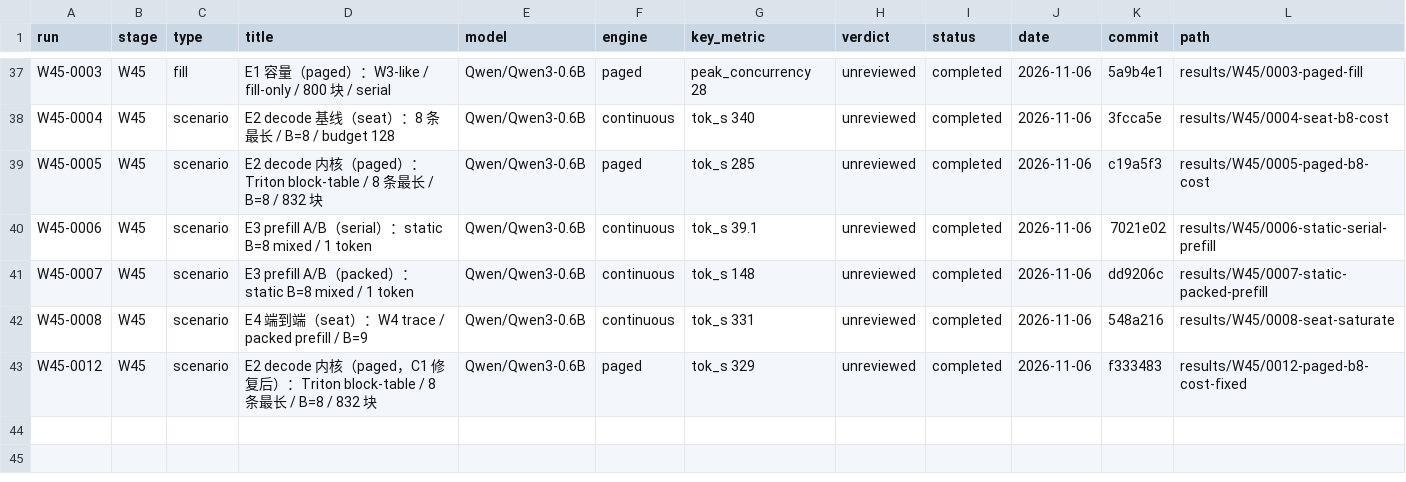
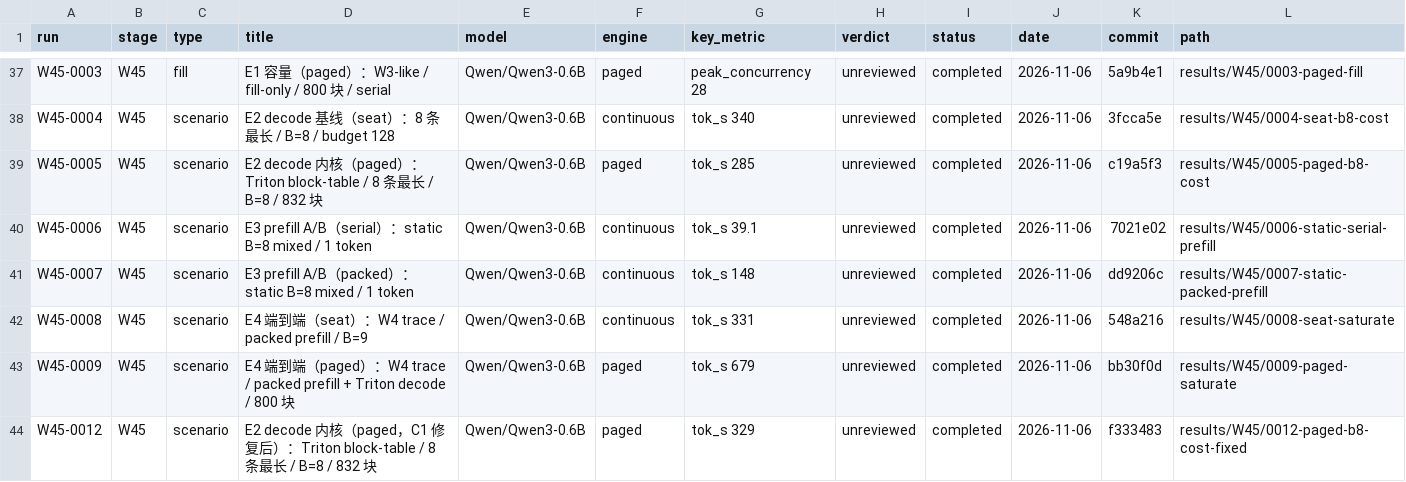
Before and after one commit to RAIN-LOJK/llm-serving, a CSV file: results/index.csv, drawn as a sheet; only a part is shown, gaps mark what is left out.

Commit message:
results(W4.5): W45-0009 paged 678.6 tok/s, both saturated

```diff
--- a/results/index.csv
+++ b/results/index.csv
@@ -42,2 +42,3 @@ W45-0007,W45,scenario,E3 prefill A/B（packed）：static B=8 mixed / 1 token,Qw
 W45-0008,W45,scenario,E4 端到端（seat）：W4 trace / packed prefill / B=9,Qwen/Qwen3-0.6B,continuous,tok_s 331,unreviewed,completed,2026-11-06,548a216,results/W45/0008-seat-saturate
+W45-0009,W45,scenario,E4 端到端（paged）：W4 trace / packed prefill + Triton decode / 800 块,Qwen/Qwen3-0.6B,paged,tok_s 679,unreviewed,completed,2026-11-06,bb30f0d,results/W45/0009-paged-saturate
 W45-0012,W45,scenario,E2 decode 内核（paged，C1 修复后）：Triton block-table / 8 条最长 / B=8 / 832 块,Qwen/Qwen3-0.6B,paged,tok_s 329,unreviewed,completed,2026-11-06,f333483,results/W45/0012-paged-b8-cost-fixed
```
Also changed, not shown: 10 other files.
